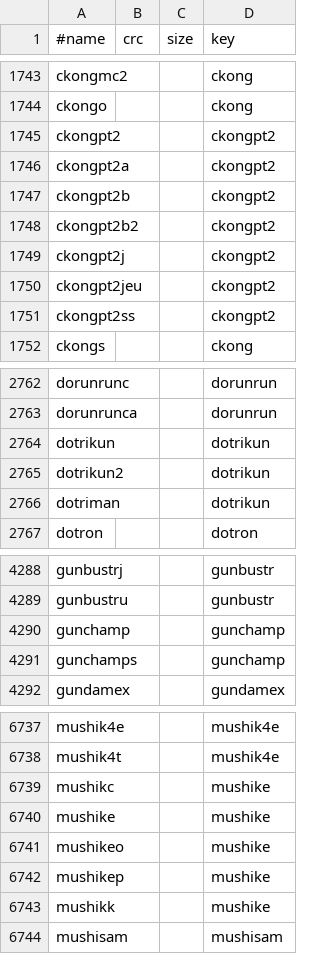
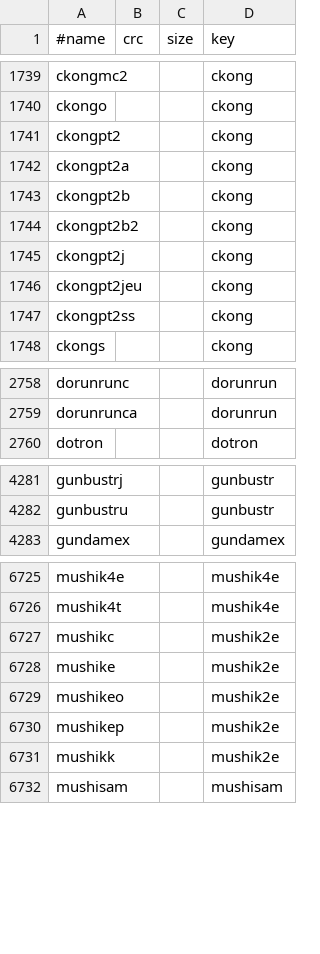
Before and after one commit to chipster6502/artworkdb-arcade, a TSV file: docs/Arcade/Titles/index.tsv, drawn as a sheet; only a part is shown, gaps mark what is left out; the diff covers the shown part only.

```diff
--- a/docs/Arcade/Titles/index.tsv
+++ b/docs/Arcade/Titles/index.tsv
@@ -1744,9 +1740,9 @@ ckongmc2			ckong
 ckongo			ckong
-ckongpt2			ckongpt2
-ckongpt2a			ckongpt2
-ckongpt2b			ckongpt2
-ckongpt2b2			ckongpt2
-ckongpt2j			ckongpt2
-ckongpt2jeu			ckongpt2
-ckongpt2ss			ckongpt2
+ckongpt2			ckong
+ckongpt2a			ckong
+ckongpt2b			ckong
+ckongpt2b2			ckong
+ckongpt2j			ckong
+ckongpt2jeu			ckong
+ckongpt2ss			ckong
 ckongs			ckong
@@ -2763,5 +2759,2 @@ dorunrunc			dorunrun
 dorunrunca			dorunrun
-dotrikun			dotrikun
-dotrikun2			dotrikun
-dotriman			dotrikun
 dotron			dotron
@@ -4289,4 +4282,2 @@ gunbustrj			gunbustr
 gunbustru			gunbustr
-gunchamp			gunchamp
-gunchamps			gunchamp
 gundamex			gundamex
@@ -6738,7 +6726,7 @@ mushik4e			mushik4e
 mushik4t			mushik4e
-mushikc			mushike
-mushike			mushike
-mushikeo			mushike
-mushikep			mushike
-mushikk			mushike
+mushikc			mushik2e
+mushike			mushik2e
+mushikeo			mushik2e
+mushikep			mushik2e
+mushikk			mushik2e
 mushisam			mushisam
```
Also changed, not shown: 9 removed rows and 7 edited cells elsewhere in this file, docs/Arcade/Titles/manifest.tsv, 16 other files.
